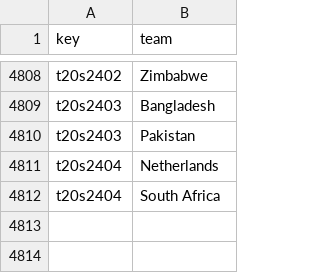
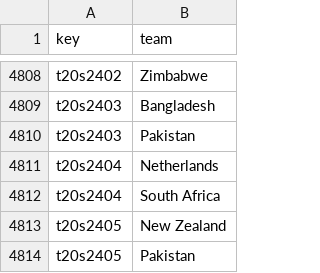
Before and after one commit to sawlachintan/cricket_data, a CSV file: t20s_data/team_df.csv, drawn as a sheet; only a part is shown, gaps mark what is left out.

```diff
--- a/t20s_data/team_df.csv
+++ b/t20s_data/team_df.csv
@@ -4812 +4812,3 @@ t20s2404,Netherlands
 t20s2404,South Africa
+t20s2405,New Zealand
+t20s2405,Pakistan
```
Also changed, not shown: t20s_data/info_df.csv, t20s_data/umpires_df.csv, 14 other files.
